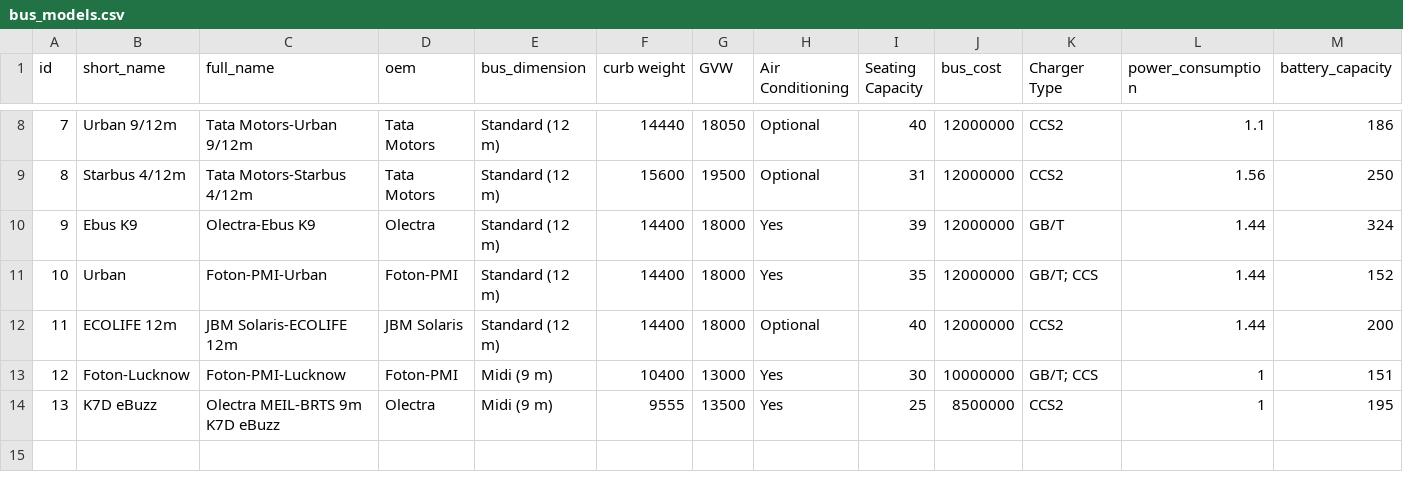
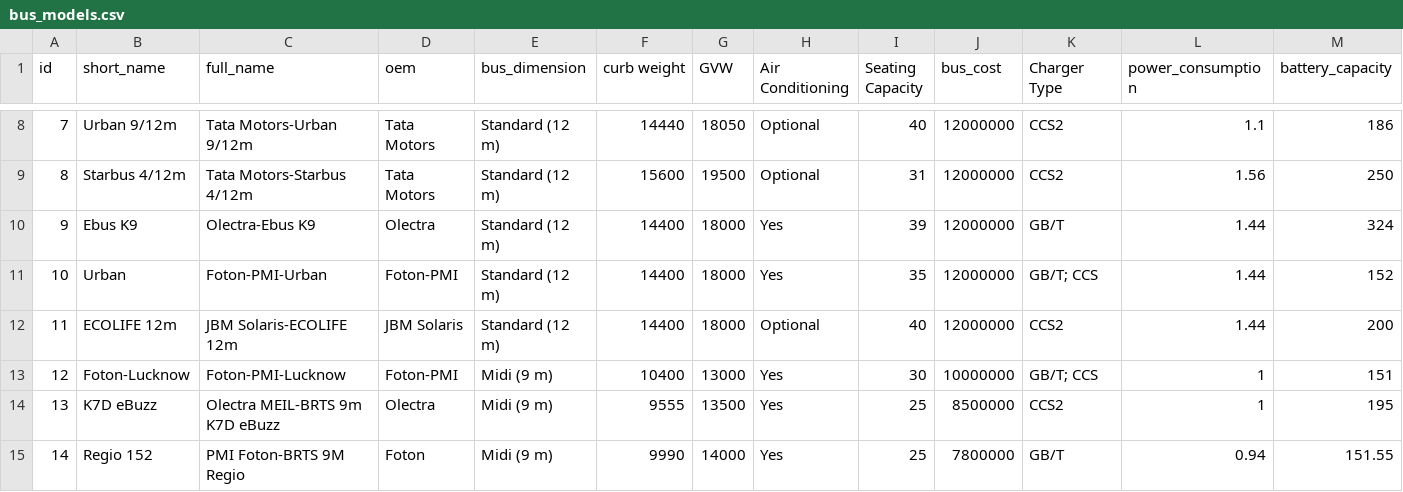
Before and after one commit to ArvindManickam/Files, a CSV file: bus_models.csv, drawn as a sheet; only a part is shown, gaps mark what is left out; rows hold the shown columns only; the diff names each change by its address in the sheet, - before the commit and + after, or states it on an @@ line.

Commit message:
Update bus_models.csv - Regio 152

```diff
--- a/bus_models.csv
+++ b/bus_models.csv
+row 15: 14 | Regio 152 | PMI Foton-BRTS 9M Regio | Foton | Midi (9 m) | 9990 | 14000 | Yes | 25 | 7800000 | GB/T | 0.94 | 151.55
```
